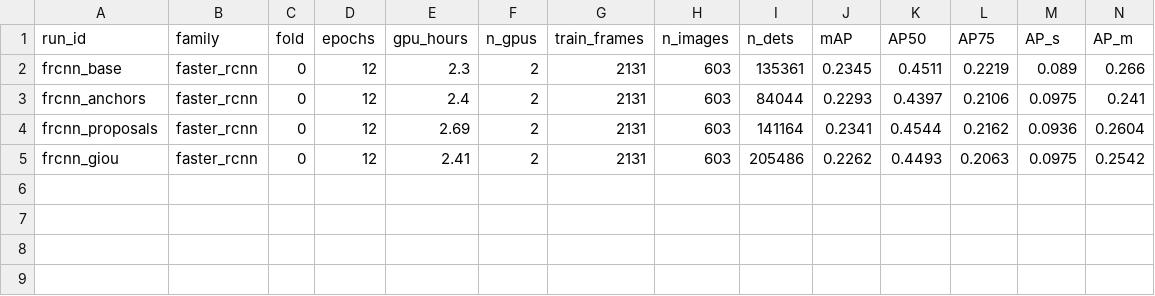
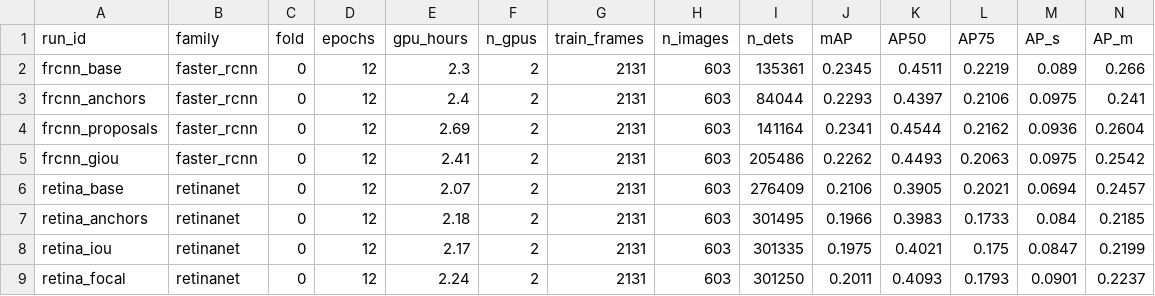
Before and after one commit to ivan-in-a-nutshell/AI_HW_2, a CSV file: experiments/results.csv, drawn as a sheet; only a part is shown; rows hold the shown columns only; the diff names each change by its address in the sheet, - before the commit and + after, or states it on an @@ line.

```diff
--- a/experiments/results.csv
+++ b/experiments/results.csv
+row 6: retina_base | retinanet | 0 | 12 | 2.07 | 2 | 2131 | 603 | 276409 | 0.2106 | 0.3905 | 0.2021 | 0.0694 | 0.2457
+row 7: retina_anchors | retinanet | 0 | 12 | 2.18 | 2 | 2131 | 603 | 301495 | 0.1966 | 0.3983 | 0.1733 | 0.084 | 0.2185
+row 8: retina_iou | retinanet | 0 | 12 | 2.17 | 2 | 2131 | 603 | 301335 | 0.1975 | 0.4021 | 0.175 | 0.0847 | 0.2199
+row 9: retina_focal | retinanet | 0 | 12 | 2.24 | 2 | 2131 | 603 | 301250 | 0.2011 | 0.4093 | 0.1793 | 0.0901 | 0.2237
```
Also changed, not shown: 14 other files.
